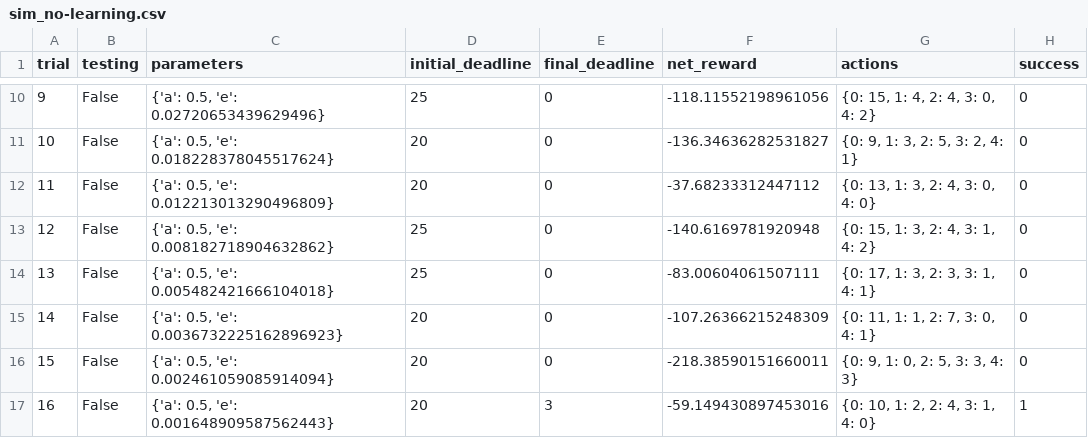
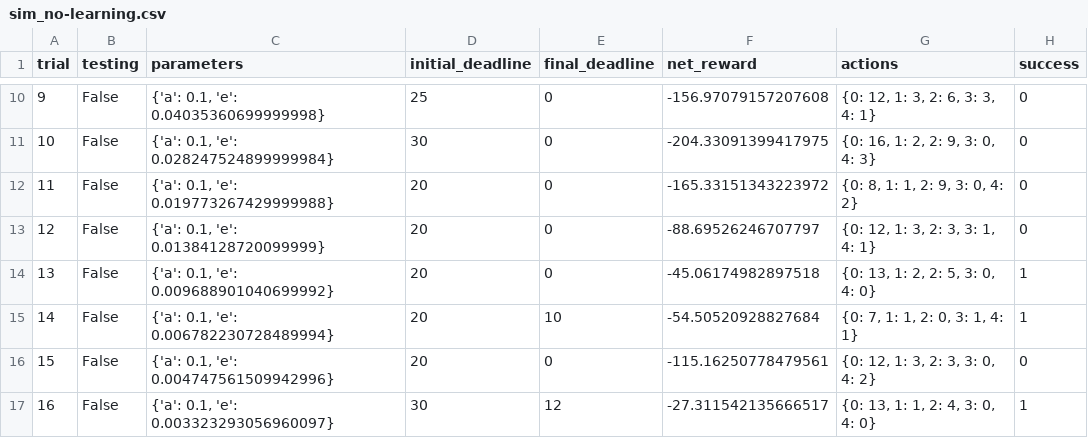
Before and after one commit to vamsi-kavuri/machine-learning, a CSV file: projects/smartcab/logs/sim_no-learning.csv, drawn as a sheet; only a part is shown, gaps mark what is left out; the diff covers the shown part only.

```diff
--- a/projects/smartcab/logs/sim_no-learning.csv
+++ b/projects/smartcab/logs/sim_no-learning.csv
@@ -10,8 +10,8 @@ trial,testing,parameters,initial_deadline,final_deadline,net_reward,actions,succ
-9,False,"{'a': 0.5, 'e': 0.02720653439629496}",25,0,-118.11552198961056,"{0: 15, 1: 4, 2: 4, 3: 0, 4: 2}",0
-10,False,"{'a': 0.5, 'e': 0.018228378045517624}",20,0,-136.34636282531827,"{0: 9, 1: 3, 2: 5, 3: 2, 4: 1}",0
-11,False,"{'a': 0.5, 'e': 0.012213013290496809}",20,0,-37.68233312447112,"{0: 13, 1: 3, 2: 4, 3: 0, 4: 0}",0
-12,False,"{'a': 0.5, 'e': 0.008182718904632862}",25,0,-140.6169781920948,"{0: 15, 1: 3, 2: 4, 3: 1, 4: 2}",0
-13,False,"{'a': 0.5, 'e': 0.005482421666104018}",25,0,-83.00604061507111,"{0: 17, 1: 3, 2: 3, 3: 1, 4: 1}",0
-14,False,"{'a': 0.5, 'e': 0.0036732225162896923}",20,0,-107.26366215248309,"{0: 11, 1: 1, 2: 7, 3: 0, 4: 1}",0
-15,False,"{'a': 0.5, 'e': 0.002461059085914094}",20,0,-218.38590151660011,"{0: 9, 1: 0, 2: 5, 3: 3, 4: 3}",0
-16,False,"{'a': 0.5, 'e': 0.001648909587562443}",20,3,-59.149430897453016,"{0: 10, 1: 2, 2: 4, 3: 1, 4: 0}",1
+9,False,"{'a': 0.1, 'e': 0.04035360699999998}",25,0,-156.97079157207608,"{0: 12, 1: 3, 2: 6, 3: 3, 4: 1}",0
+10,False,"{'a': 0.1, 'e': 0.028247524899999984}",30,0,-204.33091399417975,"{0: 16, 1: 2, 2: 9, 3: 0, 4: 3}",0
+11,False,"{'a': 0.1, 'e': 0.019773267429999988}",20,0,-165.33151343223972,"{0: 8, 1: 1, 2: 9, 3: 0, 4: 2}",0
+12,False,"{'a': 0.1, 'e': 0.01384128720099999}",20,0,-88.69526246707797,"{0: 12, 1: 3, 2: 3, 3: 1, 4: 1}",0
+13,False,"{'a': 0.1, 'e': 0.009688901040699992}",20,0,-45.06174982897518,"{0: 13, 1: 2, 2: 5, 3: 0, 4: 0}",1
+14,False,"{'a': 0.1, 'e': 0.006782230728489994}",20,10,-54.50520928827684,"{0: 7, 1: 1, 2: 0, 3: 1, 4: 1}",1
+15,False,"{'a': 0.1, 'e': 0.004747561509942996}",20,0,-115.16250778479561,"{0: 12, 1: 3, 2: 3, 3: 0, 4: 2}",0
+16,False,"{'a': 0.1, 'e': 0.003323293056960097}",30,12,-27.311542135666517,"{0: 13, 1: 1, 2: 4, 3: 0, 4: 0}",1
```
Also changed, not shown: 80 edited cells elsewhere in this file, projects/smartcab/logs/sim_default-learning.csv, 5 other files.
